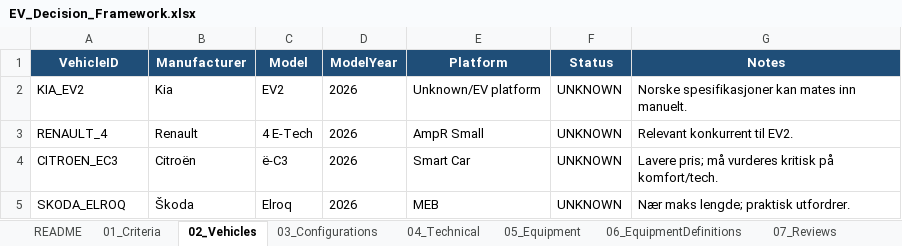
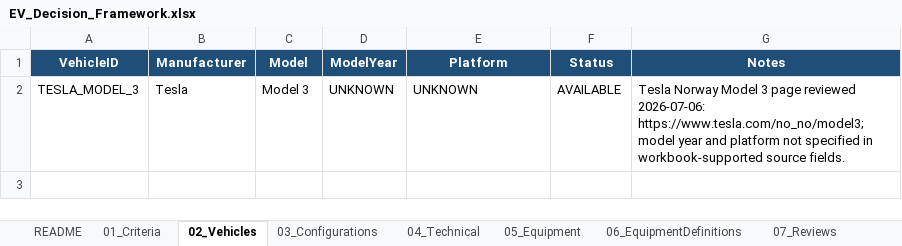
Before and after one commit to bemoy83/decision-framework, an Excel workbook: data/EV_Decision_Framework.xlsx, sheet 02_Vehicles, drawn as a sheet; values as stored, in another font and other column widths than the file's, no borders; removed rows and columns are numbered as before the commit, all else as after; the diff names each change by its address in the sheet, - before the commit and + after, or states it on an @@ line.

Commit message:
Populate Tesla Model 3 reference dataset

```diff
--- a/data/EV_Decision_Framework.xlsx (sheet 02_Vehicles)
+++ b/data/EV_Decision_Framework.xlsx (sheet 02_Vehicles)
-row 2: KIA_EV2 | Kia | EV2 | 2026 | Unknown/EV platform | UNKNOWN | Norske spesifikasjoner kan mates inn manuelt.
-row 3: RENAULT_4 | Renault | 4 E-Tech | 2026 | AmpR Small | UNKNOWN | Relevant konkurrent til EV2.
-row 4: CITROEN_EC3 | Citroën | ë-C3 | 2026 | Smart Car | UNKNOWN | Lavere pris; må vurderes kritisk på komfort/tech.
-row 5: SKODA_ELROQ | Škoda | Elroq | 2026 | MEB | UNKNOWN | Nær maks lengde; praktisk utfordrer.
+row 2: TESLA_MODEL_3 | Tesla | Model 3 | UNKNOWN | UNKNOWN | AVAILABLE | Tesla Norway Model 3 page reviewed 2026-07-06: https://www.tesla.com/no_no/model3; model year and platform not specified in workbook-supported source fields.
```
Also changed, not shown: sheet 03_Configurations.
